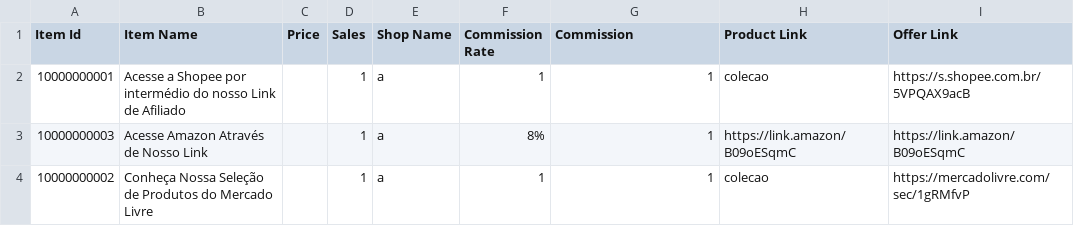
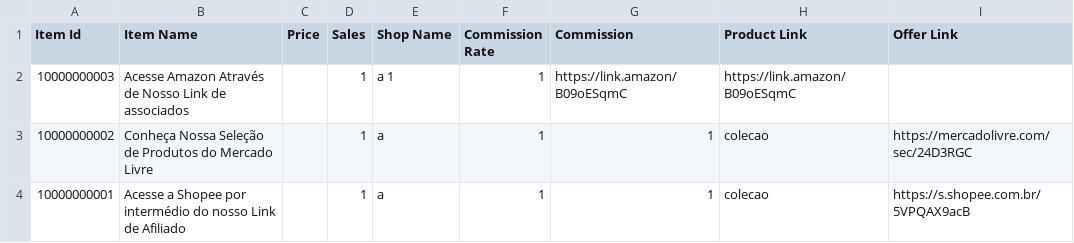
Before and after one commit to MercadimShopp/mercadim-site, a CSV file: data/beleza-cuidados.csv, drawn as a sheet.

Commit message:
Remove duplicate product entries from CSV
Removed duplicate entries for Amazon and Mercado Livre.

```diff
--- a/data/beleza-cuidados.csv
+++ b/data/beleza-cuidados.csv
@@ -1,4 +1,4 @@
 Item Id	Item Name	Price	Sales	Shop Name	Commission Rate	Commission	Product Link	Offer Link
+10000000003	Acesse Amazon Através de Nosso Link de associados		1	a  1	1	https://link.amazon/B09oESqmC	https://link.amazon/B09oESqmC
+10000000002	Conheça Nossa Seleção de Produtos do Mercado Livre		1	a	1	1	colecao	https://mercadolivre.com/sec/24D3RGC
 10000000001	Acesse a Shopee por intermédio do nosso Link de Afiliado 		1	a	1	1	colecao	https://s.shopee.com.br/5VPQAX9acB
-10000000003	Acesse Amazon Através de Nosso Link		1	a	8%	1	https://link.amazon/B09oESqmC	https://link.amazon/B09oESqmC
-10000000002	Conheça Nossa Seleção de Produtos do Mercado Livre		1	a	1	1	colecao	https://mercadolivre.com/sec/1gRMfvP
```
